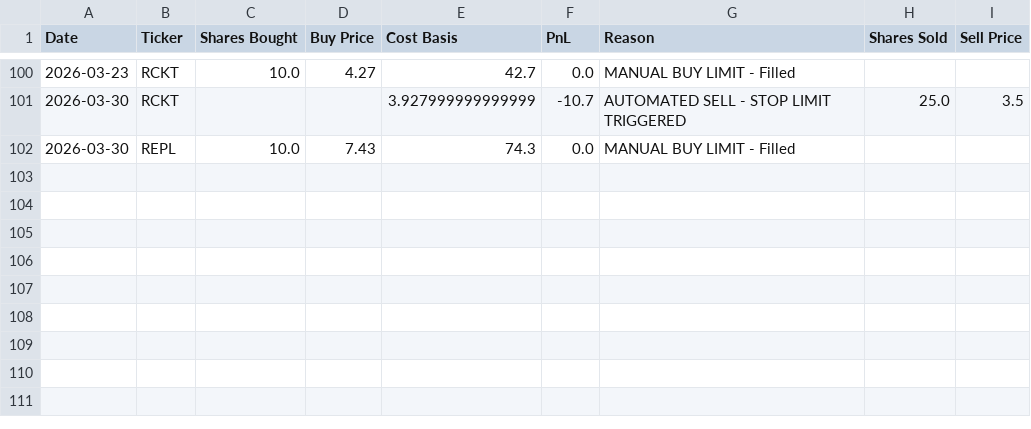
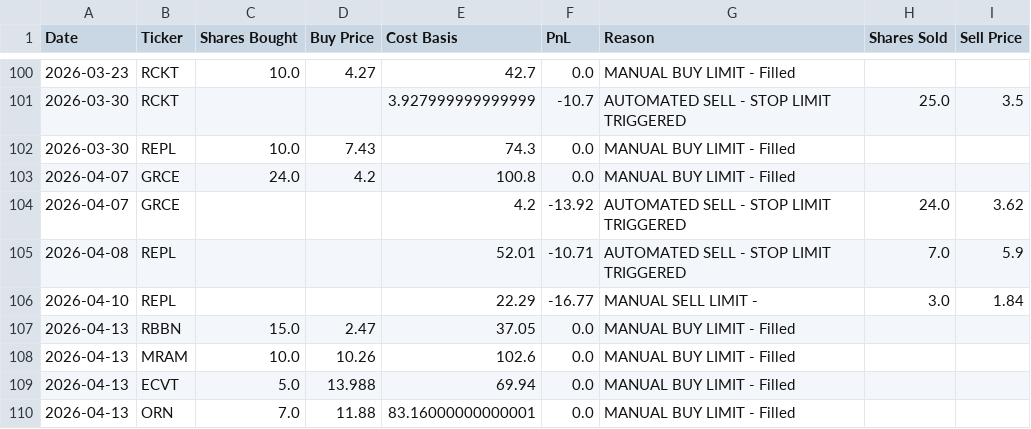
Before and after one commit to ibrovail/learnpython, a CSV file: Micro-Cap-Experiment-Updated/Start Your Own/chatgpt_trade_log.csv, drawn as a sheet; only a part is shown, gaps mark what is left out.

```diff
--- a/Micro-Cap-Experiment-Updated/Start Your Own/chatgpt_trade_log.csv
+++ b/Micro-Cap-Experiment-Updated/Start Your Own/chatgpt_trade_log.csv
@@ -102 +102,9 @@ Date,Ticker,Shares Bought,Buy Price,Cost Basis,PnL,Reason,Shares Sold,Sell Price
 2026-03-30,REPL,10.0,7.43,74.3,0.0,MANUAL BUY LIMIT - Filled,,
+2026-04-07,GRCE,24.0,4.2,100.8,0.0,MANUAL BUY LIMIT - Filled,,
+2026-04-07,GRCE,,,4.2,-13.92,AUTOMATED SELL - STOP LIMIT TRIGGERED,24.0,3.62
+2026-04-08,REPL,,,52.01,-10.71,AUTOMATED SELL - STOP LIMIT TRIGGERED,7.0,5.9
+2026-04-10,REPL,,,22.29,-16.77,MANUAL SELL LIMIT - ,3.0,1.84
+2026-04-13,RBBN,15.0,2.47,37.05,0.0,MANUAL BUY LIMIT - Filled,,
+2026-04-13,MRAM,10.0,10.26,102.6,0.0,MANUAL BUY LIMIT - Filled,,
+2026-04-13,ECVT,5.0,13.988,69.94,0.0,MANUAL BUY LIMIT - Filled,,
+2026-04-13,ORN,7.0,11.88,83.16000000000001,0.0,MANUAL BUY LIMIT - Filled,,
```
Also changed, not shown: Micro-Cap-Experiment-Updated/Start Your Own/chatgpt_portfolio_update.csv, 22 other files.
